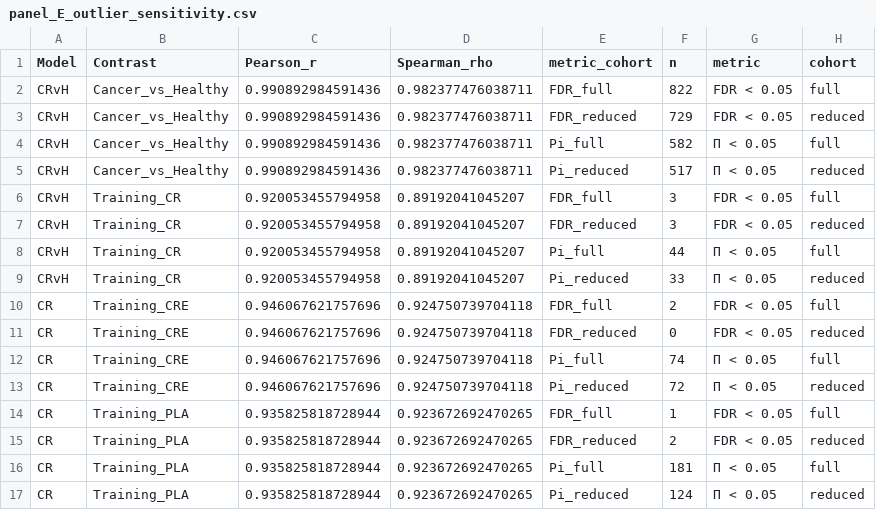
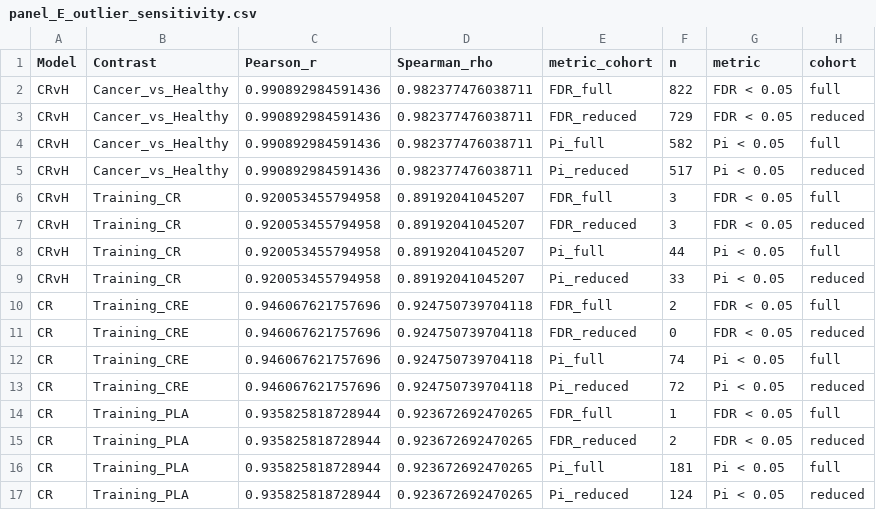
Before and after one commit to Dustyn-T-Lewis/CvH_2026, a CSV file: 02-03_Sam's_Results/04_Figures/F03_volcano_rings/c_data/supp/panel_E_outlier_sensitivity.csv, drawn as a sheet.

Commit message:
fix(F03): replace Π with Pi in volcano ring subtitles (PDF device compatibility)

```diff
--- a/02-03_Sam's_Results/04_Figures/F03_volcano_rings/c_data/supp/panel_E_outlier_sensitivity.csv
+++ b/02-03_Sam's_Results/04_Figures/F03_volcano_rings/c_data/supp/panel_E_outlier_sensitivity.csv
@@ -3,15 +3,15 @@ CRvH,Cancer_vs_Healthy,0.990892984591436,0.982377476038711,FDR_full,822,FDR < 0.
 CRvH,Cancer_vs_Healthy,0.990892984591436,0.982377476038711,FDR_reduced,729,FDR < 0.05,reduced
-CRvH,Cancer_vs_Healthy,0.990892984591436,0.982377476038711,Pi_full,582,Π < 0.05,full
-CRvH,Cancer_vs_Healthy,0.990892984591436,0.982377476038711,Pi_reduced,517,Π < 0.05,reduced
+CRvH,Cancer_vs_Healthy,0.990892984591436,0.982377476038711,Pi_full,582,Pi < 0.05,full
+CRvH,Cancer_vs_Healthy,0.990892984591436,0.982377476038711,Pi_reduced,517,Pi < 0.05,reduced
 CRvH,Training_CR,0.920053455794958,0.89192041045207,FDR_full,3,FDR < 0.05,full
 CRvH,Training_CR,0.920053455794958,0.89192041045207,FDR_reduced,3,FDR < 0.05,reduced
-CRvH,Training_CR,0.920053455794958,0.89192041045207,Pi_full,44,Π < 0.05,full
-CRvH,Training_CR,0.920053455794958,0.89192041045207,Pi_reduced,33,Π < 0.05,reduced
+CRvH,Training_CR,0.920053455794958,0.89192041045207,Pi_full,44,Pi < 0.05,full
+CRvH,Training_CR,0.920053455794958,0.89192041045207,Pi_reduced,33,Pi < 0.05,reduced
 CR,Training_CRE,0.946067621757696,0.924750739704118,FDR_full,2,FDR < 0.05,full
 CR,Training_CRE,0.946067621757696,0.924750739704118,FDR_reduced,0,FDR < 0.05,reduced
-CR,Training_CRE,0.946067621757696,0.924750739704118,Pi_full,74,Π < 0.05,full
-CR,Training_CRE,0.946067621757696,0.924750739704118,Pi_reduced,72,Π < 0.05,reduced
+CR,Training_CRE,0.946067621757696,0.924750739704118,Pi_full,74,Pi < 0.05,full
+CR,Training_CRE,0.946067621757696,0.924750739704118,Pi_reduced,72,Pi < 0.05,reduced
 CR,Training_PLA,0.935825818728944,0.923672692470265,FDR_full,1,FDR < 0.05,full
 CR,Training_PLA,0.935825818728944,0.923672692470265,FDR_reduced,2,FDR < 0.05,reduced
-CR,Training_PLA,0.935825818728944,0.923672692470265,Pi_full,181,Π < 0.05,full
-CR,Training_PLA,0.935825818728944,0.923672692470265,Pi_reduced,124,Π < 0.05,reduced
+CR,Training_PLA,0.935825818728944,0.923672692470265,Pi_full,181,Pi < 0.05,full
+CR,Training_PLA,0.935825818728944,0.923672692470265,Pi_reduced,124,Pi < 0.05,reduced
```
Also changed, not shown: 13 other files.
